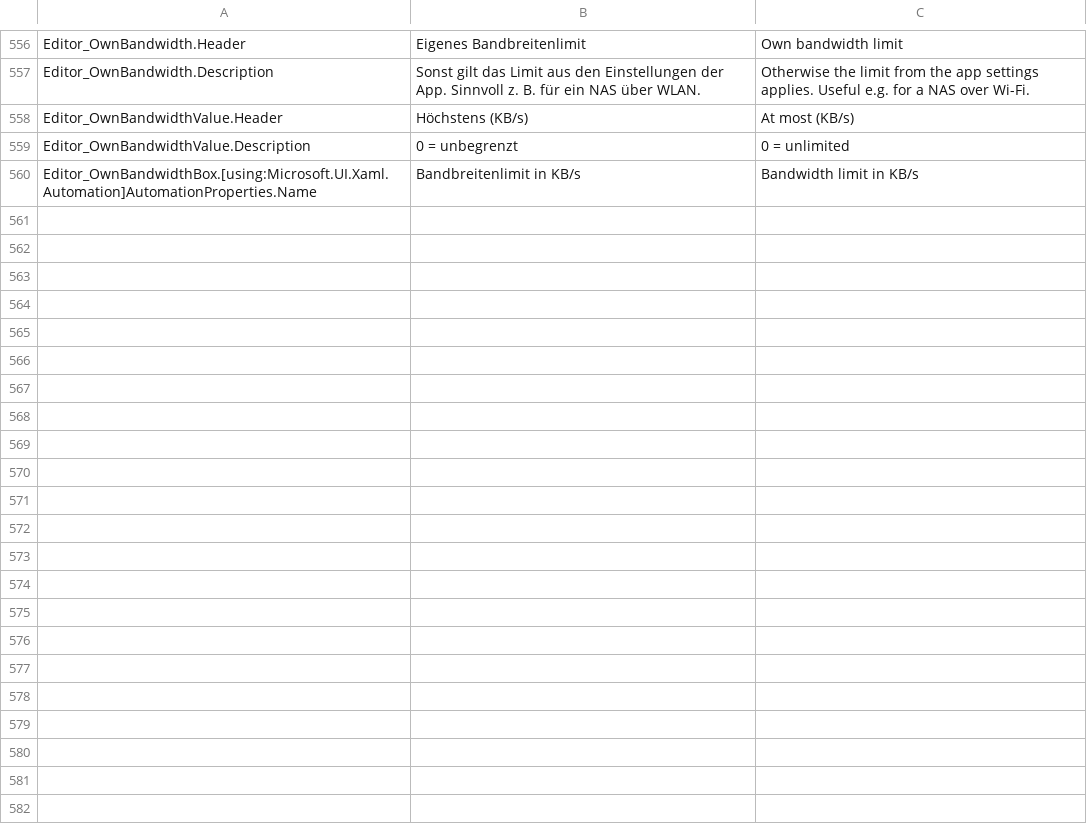
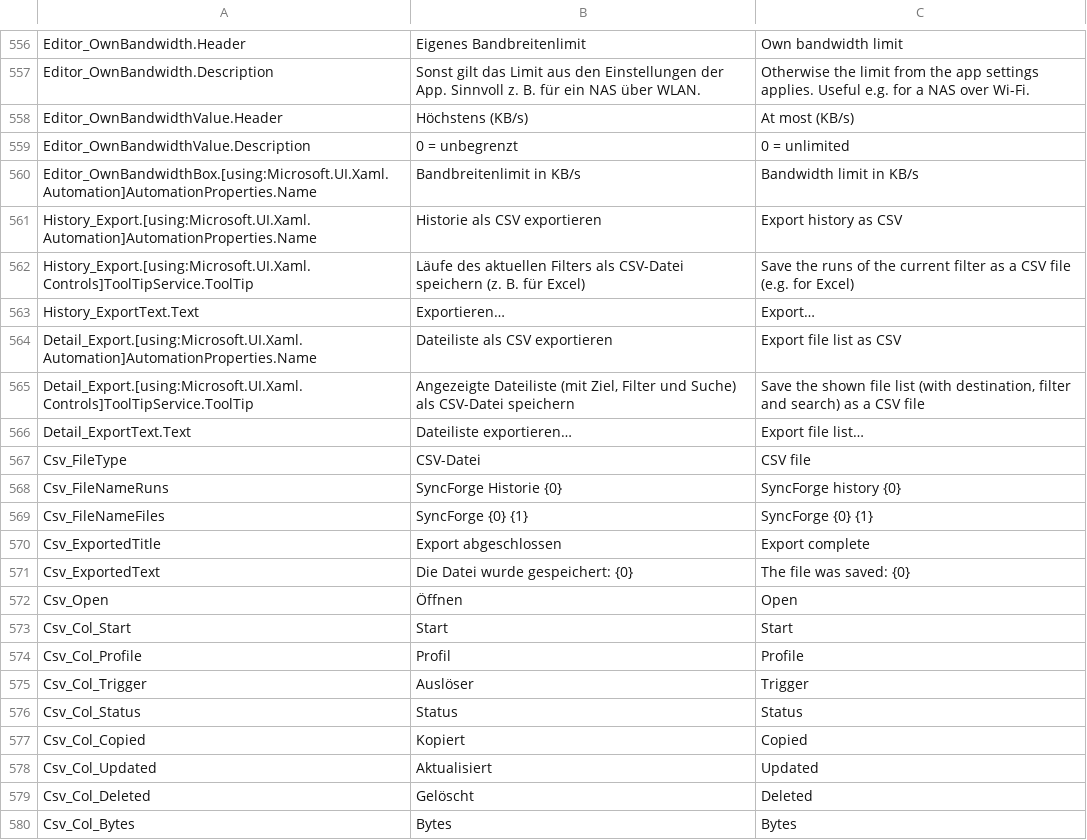
Before and after one commit to RNYSVRN/SyncForge, a CSV file: tools/strings.csv, drawn as a sheet; only a part is shown, gaps mark what is left out; the diff covers the shown part only.

```diff
--- a/tools/strings.csv
+++ b/tools/strings.csv
@@ -560 +560,21 @@ Editor_OwnBandwidthValue.Description;0 = unbegrenzt;0 = unlimited
 Editor_OwnBandwidthBox.[using:Microsoft.UI.Xaml.Automation]AutomationProperties.Name;Bandbreitenlimit in KB/s;Bandwidth limit in KB/s
+History_Export.[using:Microsoft.UI.Xaml.Automation]AutomationProperties.Name;Historie als CSV exportieren;Export history as CSV
+History_Export.[using:Microsoft.UI.Xaml.Controls]ToolTipService.ToolTip;Läufe des aktuellen Filters als CSV-Datei speichern (z. B. für Excel);Save the runs of the current filter as a CSV file (e.g. for Excel)
+History_ExportText.Text;Exportieren…;Export…
+Detail_Export.[using:Microsoft.UI.Xaml.Automation]AutomationProperties.Name;Dateiliste als CSV exportieren;Export file list as CSV
+Detail_Export.[using:Microsoft.UI.Xaml.Controls]ToolTipService.ToolTip;Angezeigte Dateiliste (mit Ziel, Filter und Suche) als CSV-Datei speichern;Save the shown file list (with destination, filter and search) as a CSV file
+Detail_ExportText.Text;Dateiliste exportieren…;Export file list…
+Csv_FileType;CSV-Datei;CSV file
+Csv_FileNameRuns;SyncForge Historie {0};SyncForge history {0}
+Csv_FileNameFiles;SyncForge {0} {1};SyncForge {0} {1}
+Csv_ExportedTitle;Export abgeschlossen;Export complete
+Csv_ExportedText;Die Datei wurde gespeichert: {0};The file was saved: {0}
+Csv_Open;Öffnen;Open
+Csv_Col_Start;Start;Start
+Csv_Col_Profile;Profil;Profile
+Csv_Col_Trigger;Auslöser;Trigger
+Csv_Col_Status;Status;Status
+Csv_Col_Copied;Kopiert;Copied
+Csv_Col_Updated;Aktualisiert;Updated
+Csv_Col_Deleted;Gelöscht;Deleted
+Csv_Col_Bytes;Bytes;Bytes
```
Also changed, not shown: 20 added rows elsewhere in this file, 13 other files.
